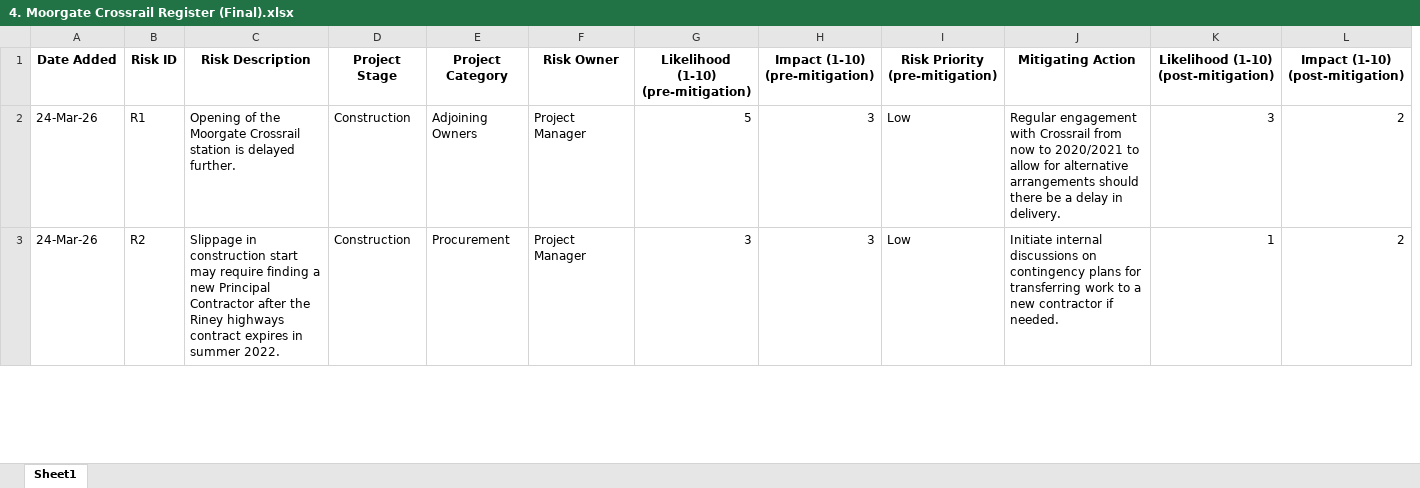
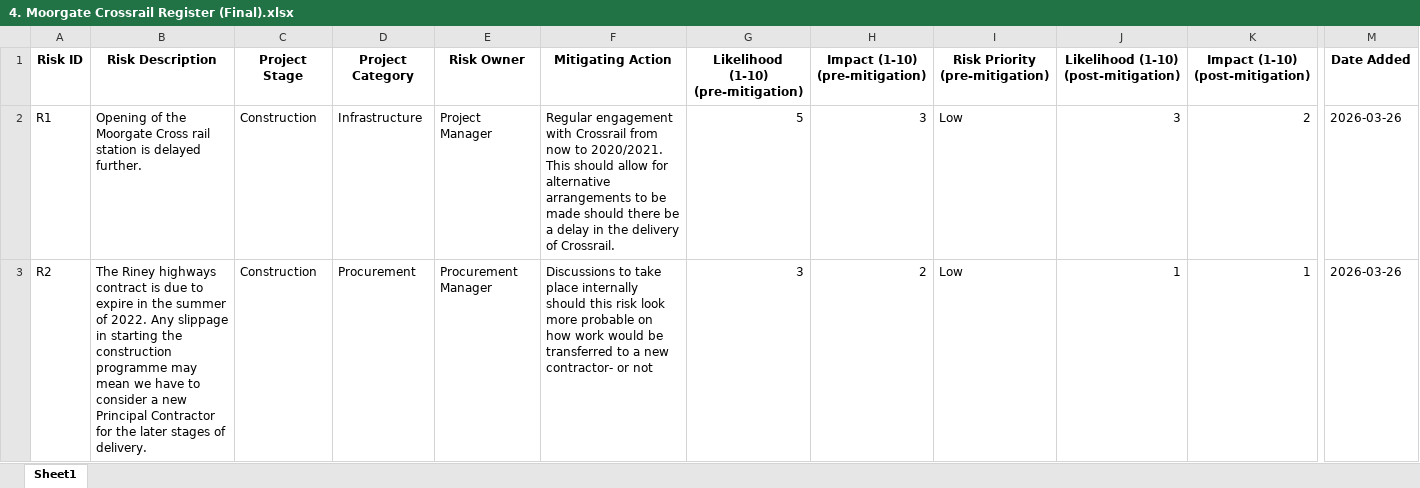
Before and after one commit to Rkriska/oecd, an Excel workbook: data/outputs/4. Moorgate Crossrail Register (Final).xlsx, sheet Sheet1, drawn as a sheet; only a part is shown, gaps mark what is left out; values as stored, in another font and other column widths than the file's, no borders; removed rows and columns are numbered as before the commit, all else as after; the diff covers the shown part only; the diff names each change by its address in the sheet, - before the commit and + after, or states it on an @@ line.

```diff
--- a/data/outputs/4. Moorgate Crossrail Register (Final).xlsx (sheet Sheet1)
+++ b/data/outputs/4. Moorgate Crossrail Register (Final).xlsx (sheet Sheet1)
-column A (Date Added), rows 2-3: 24-Mar-26 | 24-Mar-26
+column F (Mitigating Action), rows 2-3: Regular engagement with Crossrail from now to 2020/2021. This should allow for alternative arrangements to be made should there be a delay in the delivery of Crossrail. | Discussions to take place internally should this risk look more probable on how work would be transferred to a new contractor- or not
-column J (Mitigating Action), rows 2-3: Regular engagement with Crossrail from now to 2020/2021 to allow for alternative arrangements should there be a delay in delivery. | Initiate internal discussions on contingency plans for transferring work to a new contractor if needed.
+column M (Date Added), rows 2-3: 2026-03-26 | 2026-03-26
-B2 (Risk Description): …the Moorgate Crossrail station is…
+B2 (Risk Description): …the Moorgate Cross rail station is…
-D2 (Project Category): Adjoining Owners
+D2 (Project Category): Infrastructure
-B3 (Risk Description): Slippage in construction start may require finding a new Principal Contractor after the Riney highways contract expires in summer 2022.
+B3 (Risk Description): The Riney highways contract is due to expire in the summer of 2022. Any slippage in starting the construction programme may mean we have to consider a new Principal Contractor for the later stages of delivery.
-E3 (Risk Owner): Project Manager
+E3 (Risk Owner): Procurement Manager
-H3 (Impact (1-10) (pre-mitigation)): 3
+H3 (Impact (1-10) (pre-mitigation)): 2
-K3 (Impact (1-10) (post-mitigation)): 2
+K3 (Impact (1-10) (post-mitigation)): 1
```
Also changed, not shown: 27 edited cells elsewhere in this sheet, data/outputs/1. IVC DOE R2 (Final).xlsx, data/outputs/2. City of York Council (Final).xlsx, 41 other files.
